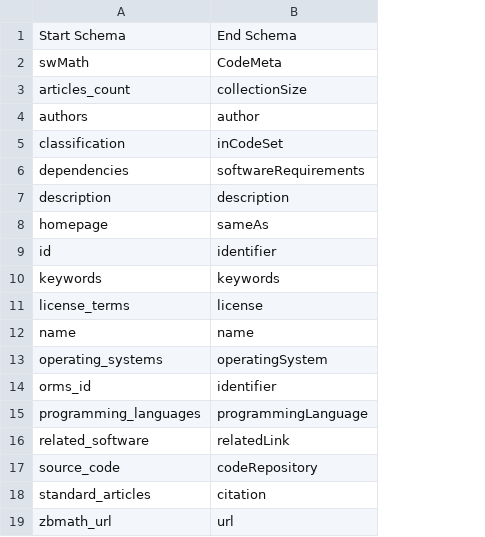
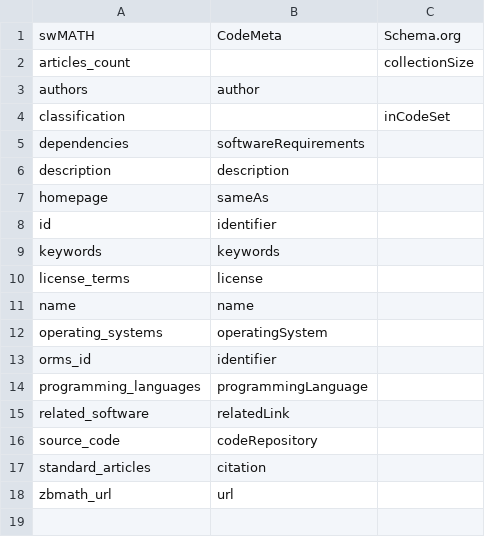
Before and after one commit to MaRDI4NFDI/swMATH4EOSC, a CSV file: user_documentation/swmath_to_codemeta.csv, drawn as a sheet; removed rows and columns are numbered as before the commit, all else as after; the diff names each change by its address in the sheet, - before the commit and + after, or states it on an @@ line.

Commit message:
adding a Schema.org column + removing first line + renaming swMATH column

```diff
--- a/user_documentation/swmath_to_codemeta.csv
+++ b/user_documentation/swmath_to_codemeta.csv
+column C, rows 1-4: Schema.org | collectionSize |  | inCodeSet
-row 1: Start Schema | End Schema
-A1: swMath
+A1: swMATH
-B2: collectionSize
+B2: (empty)
-B4: inCodeSet
+B4: (empty)
```
